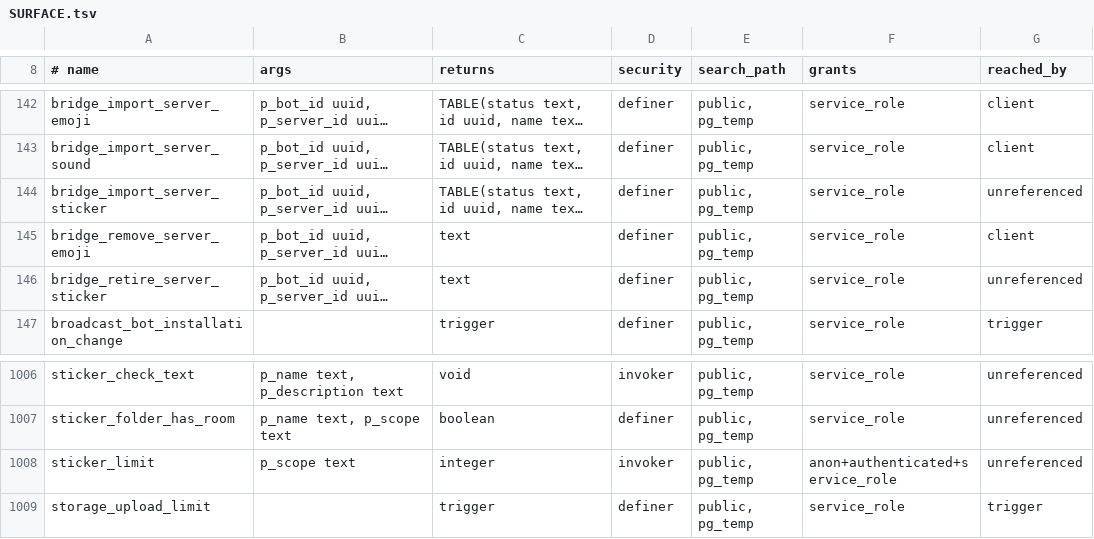
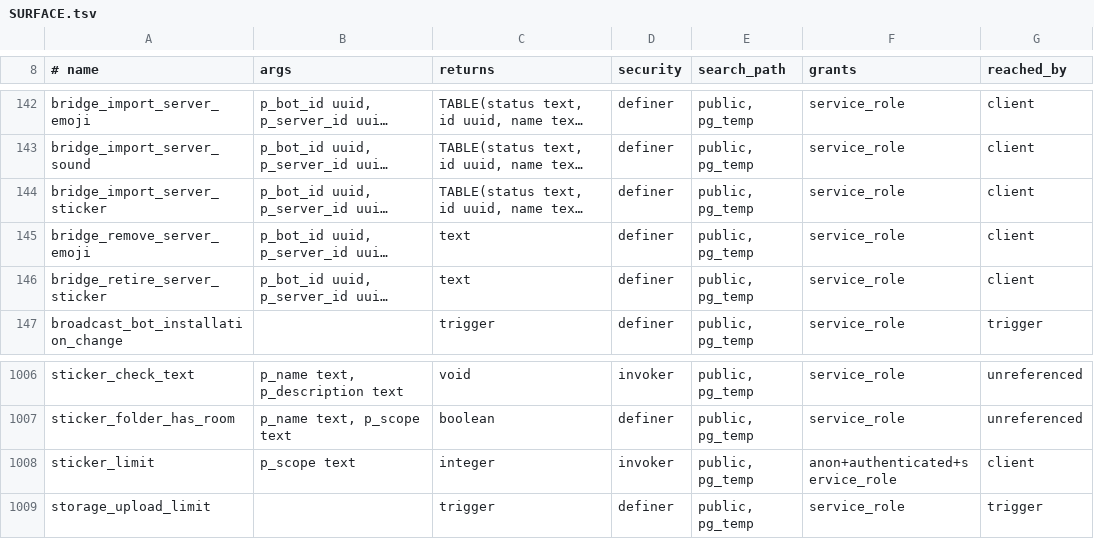
Before and after one commit to y4my4my4m/harmony, a TSV file: db_schema/SURFACE.tsv, drawn as a sheet; only a part is shown, gaps mark what is left out; long unchanged cells end in …; the diff names each change by its address in the sheet, - before the commit and + after, or states it on an @@ line.

Commit message:
chore(db): regenerate SURFACE.tsv
bot-gateway now calls bridge_import_server_sticker, bridge_retire_server_sticker
and sticker_limit, so they are client-reached.

```diff
--- a/db_schema/SURFACE.tsv
+++ b/db_schema/SURFACE.tsv
-G144 (reached_by): unreferenced
+G144 (reached_by): client
-G146 (reached_by): unreferenced
+G146 (reached_by): client
-G1008 (reached_by): unreferenced
+G1008 (reached_by): client
```
